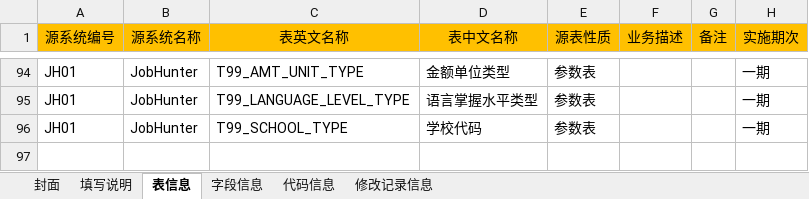
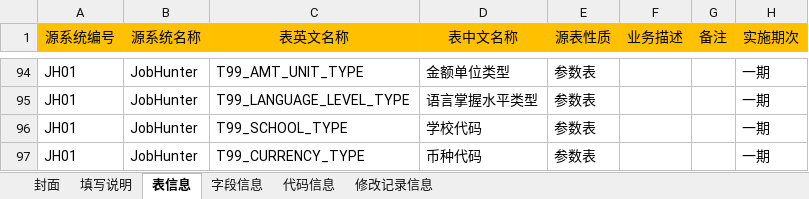
Before and after one commit to konighter/ZZY, an Excel workbook: B01/t01.xlsx, sheet 表信息, drawn as a sheet; only a part is shown, gaps mark what is left out; values as stored, in another font and other column widths than the file's, no borders; the diff names each change by its address in the sheet, - before the commit and + after, or states it on an @@ line.

```diff
--- a/B01/t01.xlsx (sheet 表信息)
+++ b/B01/t01.xlsx (sheet 表信息)
+row 97: JH01 | JobHunter | T99_CURRENCY_TYPE | 币种代码 | 参数表 |  |  | 一期
```
Also changed, not shown: sheet 字段信息, sheet 代码信息.
